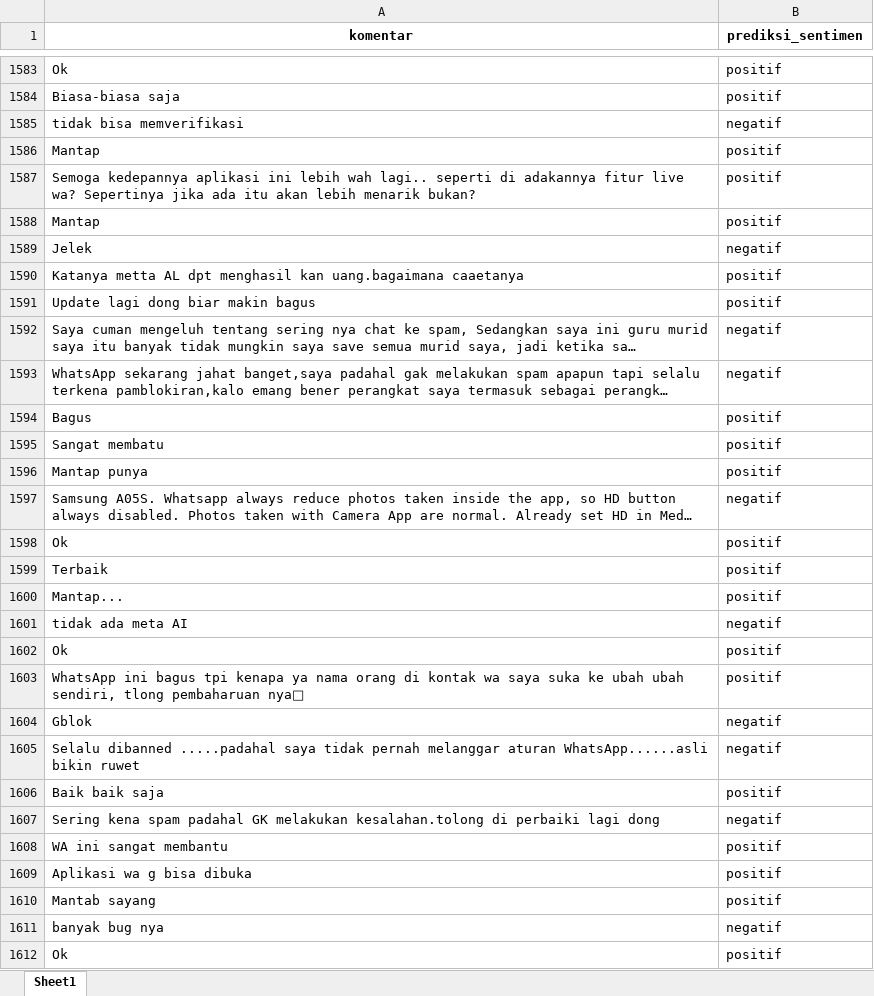
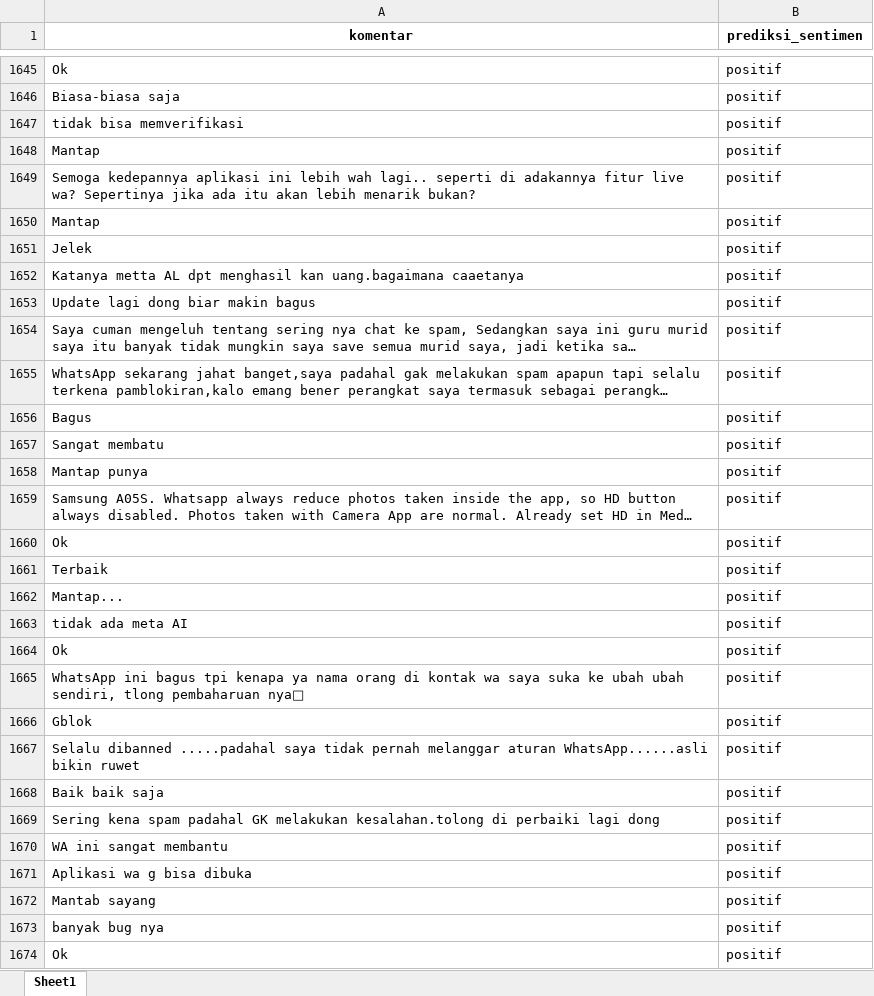
Before and after one commit to hizamruljaen123/sri_svm, an Excel workbook: web/static/data/youtube/classification_results.xlsx, sheet Sheet1, drawn as a sheet; only a part is shown, gaps mark what is left out; long unchanged cells end in …; values as stored, in another font and other column widths than the file's, no borders; addresses are those after the commit; the diff covers the shown part only; the diff names each change by its address in the sheet, - before the commit and + after, or states it on an @@ line.

```diff
--- a/web/static/data/youtube/classification_results.xlsx (sheet Sheet1)
+++ b/web/static/data/youtube/classification_results.xlsx (sheet Sheet1)
-B1647 (prediksi_sentimen): negatif
+B1647 (prediksi_sentimen): positif
-B1651 (prediksi_sentimen): negatif
+B1651 (prediksi_sentimen): positif
-B1654:B1655 (prediksi_sentimen): negatif
+B1654:B1655 (prediksi_sentimen): positif
-B1659 (prediksi_sentimen): negatif
+B1659 (prediksi_sentimen): positif
-B1663 (prediksi_sentimen): negatif
+B1663 (prediksi_sentimen): positif
-B1666:B1667 (prediksi_sentimen): negatif
+B1666:B1667 (prediksi_sentimen): positif
-B1669 (prediksi_sentimen): negatif
+B1669 (prediksi_sentimen): positif
-B1673 (prediksi_sentimen): negatif
+B1673 (prediksi_sentimen): positif
```
Also changed, not shown: 76 added rows and 590 edited cells elsewhere in this sheet, web/static/data/gotube/classification_results.xlsx, 8 other files.
